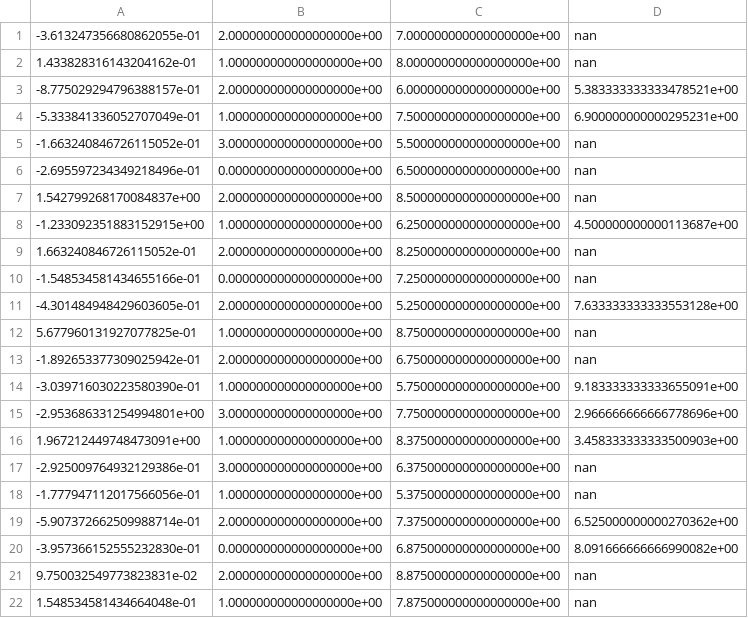
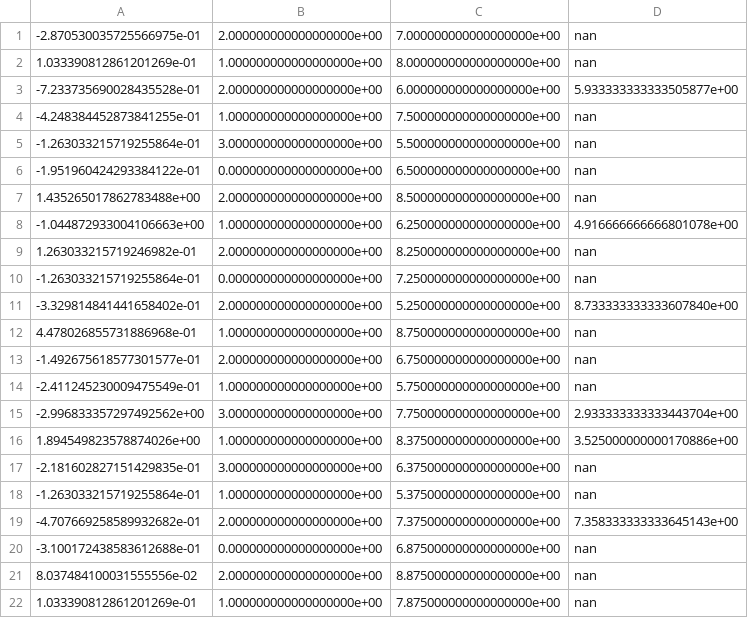
Before and after one commit to callummole/SP_18-19, a CSV file: SimResults_samplesobol_onsettimes.csv, drawn as a sheet; only a part is shown; the diff covers the shown part only.

```diff
--- a/SimResults_samplesobol_onsettimes.csv
+++ b/SimResults_samplesobol_onsettimes.csv
@@ -1,22 +1,22 @@
--3.613247356680862055e-01,2.000000000000000000e+00,7.000000000000000000e+00,nan
-1.433828316143204162e-01,1.000000000000000000e+00,8.000000000000000000e+00,nan
--8.775029294796388157e-01,2.000000000000000000e+00,6.000000000000000000e+00,5.383333333333478521e+00
--5.333841336052707049e-01,1.000000000000000000e+00,7.500000000000000000e+00,6.900000000000295231e+00
--1.663240846726115052e-01,3.000000000000000000e+00,5.500000000000000000e+00,nan
--2.695597234349218496e-01,0.000000000000000000e+00,6.500000000000000000e+00,nan
-1.542799268170084837e+00,2.000000000000000000e+00,8.500000000000000000e+00,nan
--1.233092351883152915e+00,1.000000000000000000e+00,6.250000000000000000e+00,4.500000000000113687e+00
-1.663240846726115052e-01,2.000000000000000000e+00,8.250000000000000000e+00,nan
--1.548534581434655166e-01,0.000000000000000000e+00,7.250000000000000000e+00,nan
--4.301484948429603605e-01,2.000000000000000000e+00,5.250000000000000000e+00,7.633333333333553128e+00
-5.677960131927077825e-01,1.000000000000000000e+00,8.750000000000000000e+00,nan
--1.892653377309025942e-01,2.000000000000000000e+00,6.750000000000000000e+00,nan
--3.039716030223580390e-01,1.000000000000000000e+00,5.750000000000000000e+00,9.183333333333655091e+00
--2.953686331254994801e+00,3.000000000000000000e+00,7.750000000000000000e+00,2.966666666666778696e+00
-1.967212449748473091e+00,1.000000000000000000e+00,8.375000000000000000e+00,3.458333333333500903e+00
--2.925009764932129386e-01,3.000000000000000000e+00,6.375000000000000000e+00,nan
--1.777947112017566056e-01,1.000000000000000000e+00,5.375000000000000000e+00,nan
--5.907372662509988714e-01,2.000000000000000000e+00,7.375000000000000000e+00,6.525000000000270362e+00
--3.957366152555232830e-01,0.000000000000000000e+00,6.875000000000000000e+00,8.091666666666990082e+00
-9.750032549773823831e-02,2.000000000000000000e+00,8.875000000000000000e+00,nan
-1.548534581434664048e-01,1.000000000000000000e+00,7.875000000000000000e+00,nan
+-2.870530035725566975e-01,2.000000000000000000e+00,7.000000000000000000e+00,nan
+1.033390812861201269e-01,1.000000000000000000e+00,8.000000000000000000e+00,nan
+-7.233735690028435528e-01,2.000000000000000000e+00,6.000000000000000000e+00,5.933333333333505877e+00
+-4.248384452873841255e-01,1.000000000000000000e+00,7.500000000000000000e+00,nan
+-1.263033215719255864e-01,3.000000000000000000e+00,5.500000000000000000e+00,nan
+-1.951960424293384122e-01,0.000000000000000000e+00,6.500000000000000000e+00,nan
+1.435265017862783488e+00,2.000000000000000000e+00,8.500000000000000000e+00,nan
+-1.044872933004106663e+00,1.000000000000000000e+00,6.250000000000000000e+00,4.916666666666801078e+00
+1.263033215719246982e-01,2.000000000000000000e+00,8.250000000000000000e+00,nan
+-1.263033215719255864e-01,0.000000000000000000e+00,7.250000000000000000e+00,nan
+-3.329814841441658402e-01,2.000000000000000000e+00,5.250000000000000000e+00,8.733333333333607840e+00
+4.478026855731886968e-01,1.000000000000000000e+00,8.750000000000000000e+00,nan
+-1.492675618577301577e-01,2.000000000000000000e+00,6.750000000000000000e+00,nan
+-2.411245230009475549e-01,1.000000000000000000e+00,5.750000000000000000e+00,nan
+-2.996833357297492562e+00,3.000000000000000000e+00,7.750000000000000000e+00,2.933333333333443704e+00
+1.894549823578874026e+00,1.000000000000000000e+00,8.375000000000000000e+00,3.525000000000170886e+00
+-2.181602827151429835e-01,3.000000000000000000e+00,6.375000000000000000e+00,nan
+-1.263033215719255864e-01,1.000000000000000000e+00,5.375000000000000000e+00,nan
+-4.707669258589932682e-01,2.000000000000000000e+00,7.375000000000000000e+00,7.358333333333645143e+00
+-3.100172438583612688e-01,0.000000000000000000e+00,6.875000000000000000e+00,nan
+8.037484100031555556e-02,2.000000000000000000e+00,8.875000000000000000e+00,nan
+1.033390812861201269e-01,1.000000000000000000e+00,7.875000000000000000e+00,nan
```
Also changed, not shown: 11 edited cells elsewhere in this file, 3 other files.
